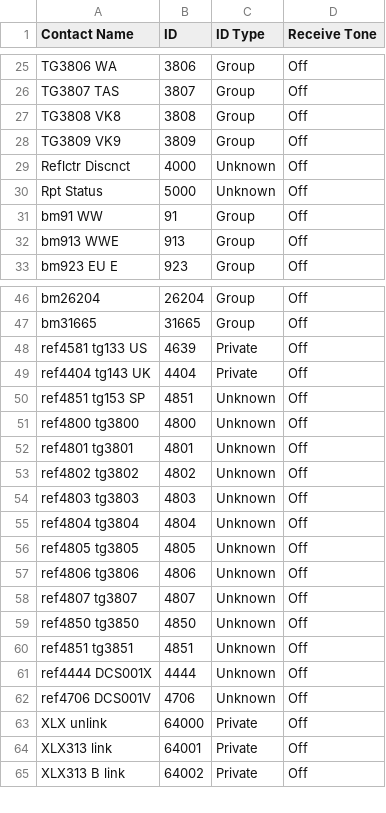
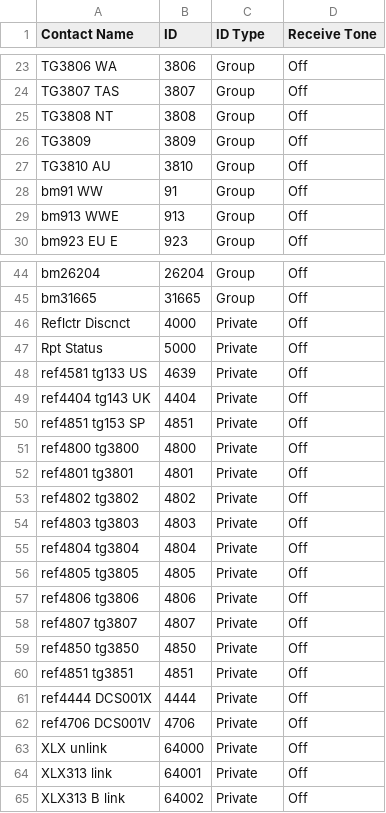
Before and after one commit to vk2kvp/md380-codeplug, a CSV file: Contacts.csv, drawn as a sheet; only a part is shown, gaps mark what is left out; the diff covers the shown part only.

```diff
--- a/Contacts.csv
+++ b/Contacts.csv
@@ -26,6 +24,5 @@ TG3806 WA, 3806,Group,Off
 TG3807 TAS, 3807,Group,Off
-TG3808 VK8, 3808,Group,Off
-TG3809 VK9, 3809,Group,Off
-Reflctr Discnct, 4000,Unknown,Off
-Rpt Status, 5000,Unknown,Off
+TG3808 NT, 3808,Group,Off
+TG3809, 3809,Group,Off
+TG3810 AU, 3810,Group,Off
 bm91 WW, 91,Group,Off
@@ -47,17 +45,19 @@ bm26204, 26204,Group,Off
 bm31665, 31665,Group,Off
+Reflctr Discnct, 4000,Private,Off
+Rpt Status, 5000,Private,Off
 ref4581 tg133 US, 4639,Private,Off
 ref4404 tg143 UK, 4404,Private,Off
-ref4851 tg153 SP, 4851,Unknown,Off
-ref4800 tg3800, 4800,Unknown,Off
-ref4801 tg3801, 4801,Unknown,Off
-ref4802 tg3802, 4802,Unknown,Off
-ref4803 tg3803, 4803,Unknown,Off
-ref4804 tg3804, 4804,Unknown,Off
-ref4805 tg3805, 4805,Unknown,Off
-ref4806 tg3806, 4806,Unknown,Off
-ref4807 tg3807, 4807,Unknown,Off
-ref4850 tg3850, 4850,Unknown,Off
-ref4851 tg3851, 4851,Unknown,Off
-ref4444 DCS001X, 4444,Unknown,Off
-ref4706 DCS001V, 4706,Unknown,Off
+ref4851 tg153 SP, 4851,Private,Off
+ref4800 tg3800, 4800,Private,Off
+ref4801 tg3801, 4801,Private,Off
+ref4802 tg3802, 4802,Private,Off
+ref4803 tg3803, 4803,Private,Off
+ref4804 tg3804, 4804,Private,Off
+ref4805 tg3805, 4805,Private,Off
+ref4806 tg3806, 4806,Private,Off
+ref4807 tg3807, 4807,Private,Off
+ref4850 tg3850, 4850,Private,Off
+ref4851 tg3851, 4851,Private,Off
+ref4444 DCS001X, 4444,Private,Off
+ref4706 DCS001V, 4706,Private,Off
 XLX unlink, 64000,Private,Off
```
Also changed, not shown: 1 added row and 33 removed rows elsewhere in this file, Groups.csv, ScanLists.csv, 2 other files.
